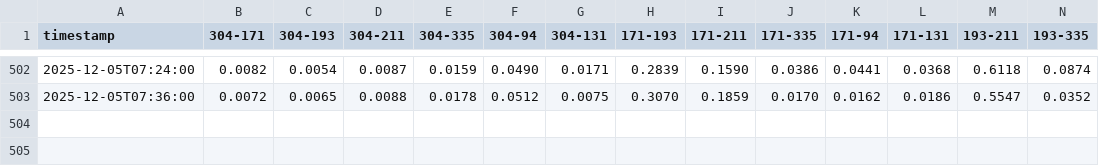
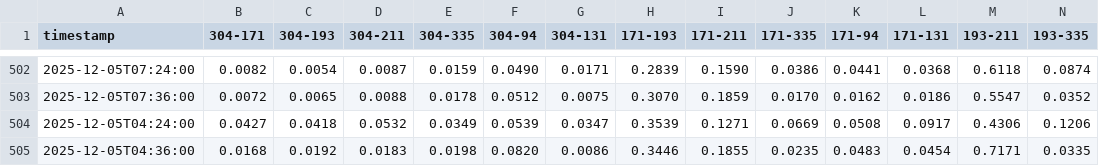
Before and after one commit to lubeschanin/solar-seed, a CSV file: results/rotation/coupling_evolution.csv, drawn as a sheet; only a part is shown, gaps mark what is left out; rows hold the shown columns only; the diff names each change by its address in the sheet, - before the commit and + after, or states it on an @@ line.

Commit message:
Rotation checkpoint: 504/960 (52%)

```diff
--- a/results/rotation/coupling_evolution.csv
+++ b/results/rotation/coupling_evolution.csv
+row 504: 2025-12-05T04:24:00 | 0.0427 | 0.0418 | 0.0532 | 0.0349 | 0.0539 | 0.0347 | 0.3539 | 0.1271 | 0.0669 | 0.0508 | 0.0917 | 0.4306 | 0.1206
+row 505: 2025-12-05T04:36:00 | 0.0168 | 0.0192 | 0.0183 | 0.0198 | 0.0820 | 0.0086 | 0.3446 | 0.1855 | 0.0235 | 0.0483 | 0.0454 | 0.7171 | 0.0335
```
Also changed, not shown: 3 other files.
